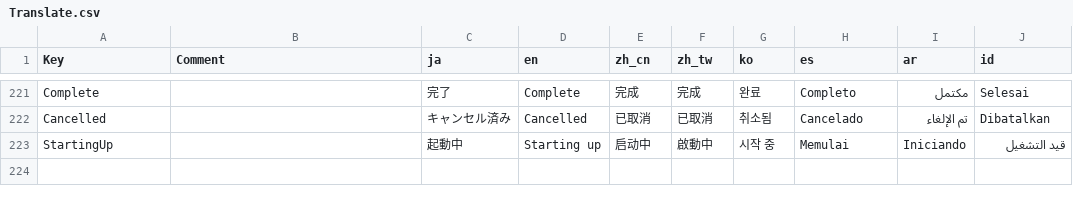
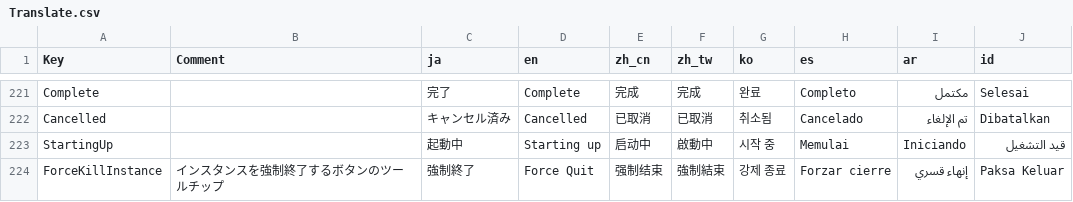
Before and after one commit to HAIsanGames813/YukkuriMovieMaker4Hub, a CSV file: YukkuriMovieMaker4Hub/Translate.csv, drawn as a sheet; only a part is shown, gaps mark what is left out; the diff names each change by its address in the sheet, - before the commit and + after, or states it on an @@ line.

```diff
--- a/YukkuriMovieMaker4Hub/Translate.csv
+++ b/YukkuriMovieMaker4Hub/Translate.csv
+row 224: ForceKillInstance | インスタンスを強制終了するボタンのツールチップ | 強制終了 | Force Quit | 强制结束 | 強制結束 | 강제 종료 | Forzar cierre | إنهاء قسري | Paksa Keluar
```
Also changed, not shown: 10 other files.
